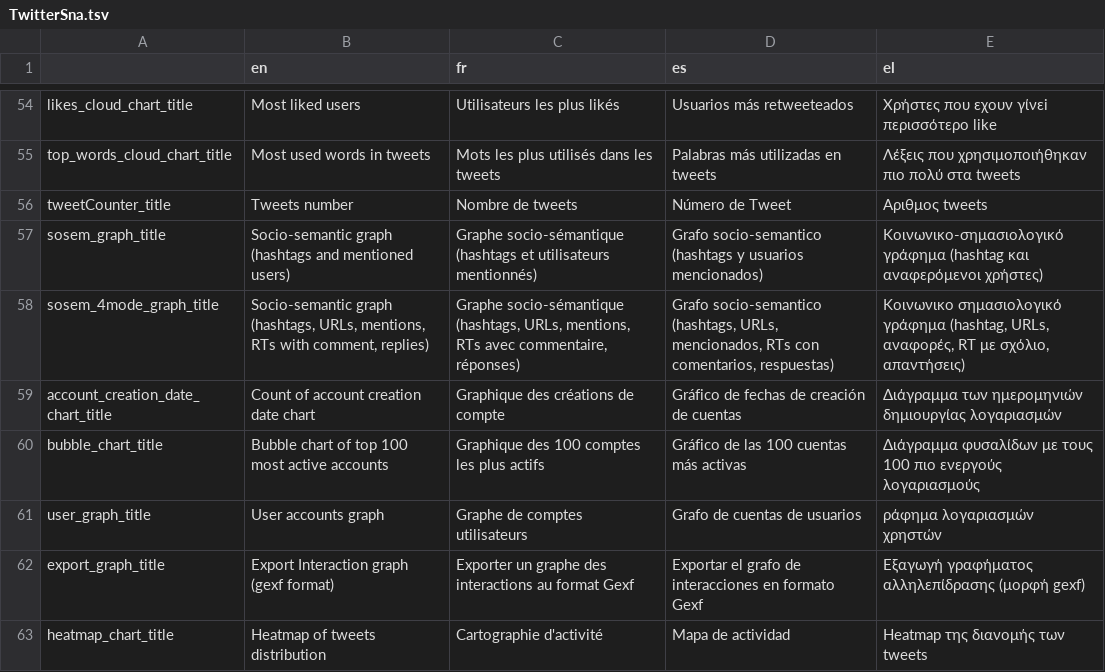
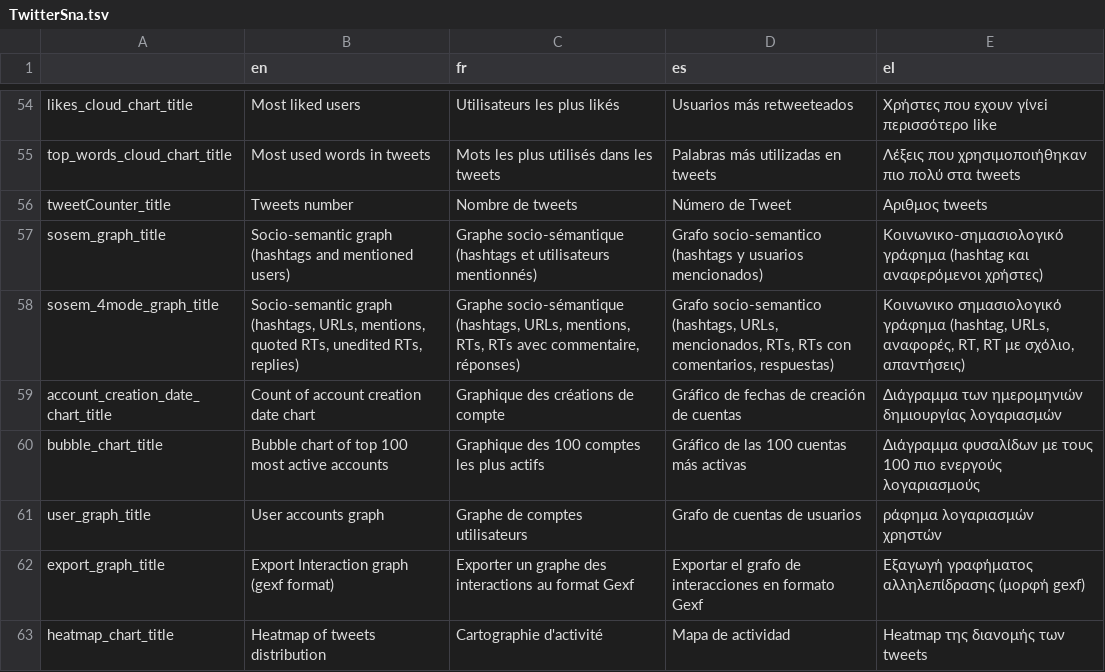
Before and after one commit to AFP-Medialab/weverify-tsna-server, a TSV file: public/localDictionary/tools/TwitterSna.tsv, drawn as a sheet; only a part is shown, gaps mark what is left out.

```diff
--- a/public/localDictionary/tools/TwitterSna.tsv
+++ b/public/localDictionary/tools/TwitterSna.tsv
@@ -57,3 +57,3 @@ tweetCounter_title	Tweets number	Nombre de tweets	Número de Tweet	Αριθμο
 sosem_graph_title	Socio-semantic graph (hashtags and mentioned users)	Graphe socio-sémantique (hashtags et utilisateurs mentionnés)	Grafo socio-semantico (hashtags y usuarios mencionados)	Κοινωνικο-σημασιολογικό γράφημα (hashtag και αναφερόμενοι χρήστες)
-sosem_4mode_graph_title	Socio-semantic graph (hashtags, URLs, mentions, RTs with comment, replies)	Graphe socio-sémantique (hashtags, URLs, mentions, RTs avec commentaire, réponses)	Grafo socio-semantico (hashtags, URLs, mencionados, RTs con comentarios, respuestas)	Κοινωνικο σημασιολογικό γράφημα (hashtag, URLs, αναφορές, RT με σχόλιο, απαντήσεις)
+sosem_4mode_graph_title	Socio-semantic graph (hashtags, URLs, mentions, quoted RTs, unedited RTs, replies)	Graphe socio-sémantique (hashtags, URLs, mentions, RTs, RTs avec commentaire, réponses)	Grafo socio-semantico (hashtags, URLs, mencionados, RTs, RTs con comentarios, respuestas)	Κοινωνικο σημασιολογικό γράφημα (hashtag, URLs, αναφορές, RT, RT με σχόλιο, απαντήσεις)
 account_creation_date_chart_title	Count of account creation date chart	Graphique des créations de compte	Gráfico de fechas de creación de cuentas	Διάγραμμα των ημερομηνιών δημιουργίας λογαριασμών
```
Also changed, not shown: 2 other files.
